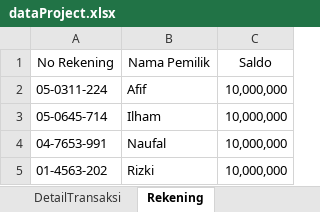
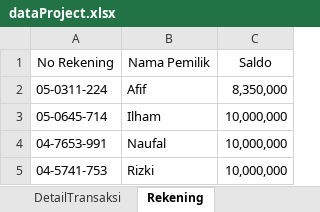
Before and after one commit to gibsonalfard/kasirtoko, an Excel workbook: src/Excel/dataProject.xlsx, sheet Rekening, drawn as a sheet; values as stored, in another font and other column widths than the file's, no borders; the diff names each change by its address in the sheet, - before the commit and + after, or states it on an @@ line.

```diff
--- a/src/Excel/dataProject.xlsx (sheet Rekening)
+++ b/src/Excel/dataProject.xlsx (sheet Rekening)
-C2 (Saldo): 10,000,000
+C2 (Saldo): 8,350,000
-A5 (No Rekening): 01-4563-202
+A5 (No Rekening): 04-5741-753
```
Also changed, not shown: sheet DetailTransaksi, sheet Transaksi, sheet Buku, 19 other files.
